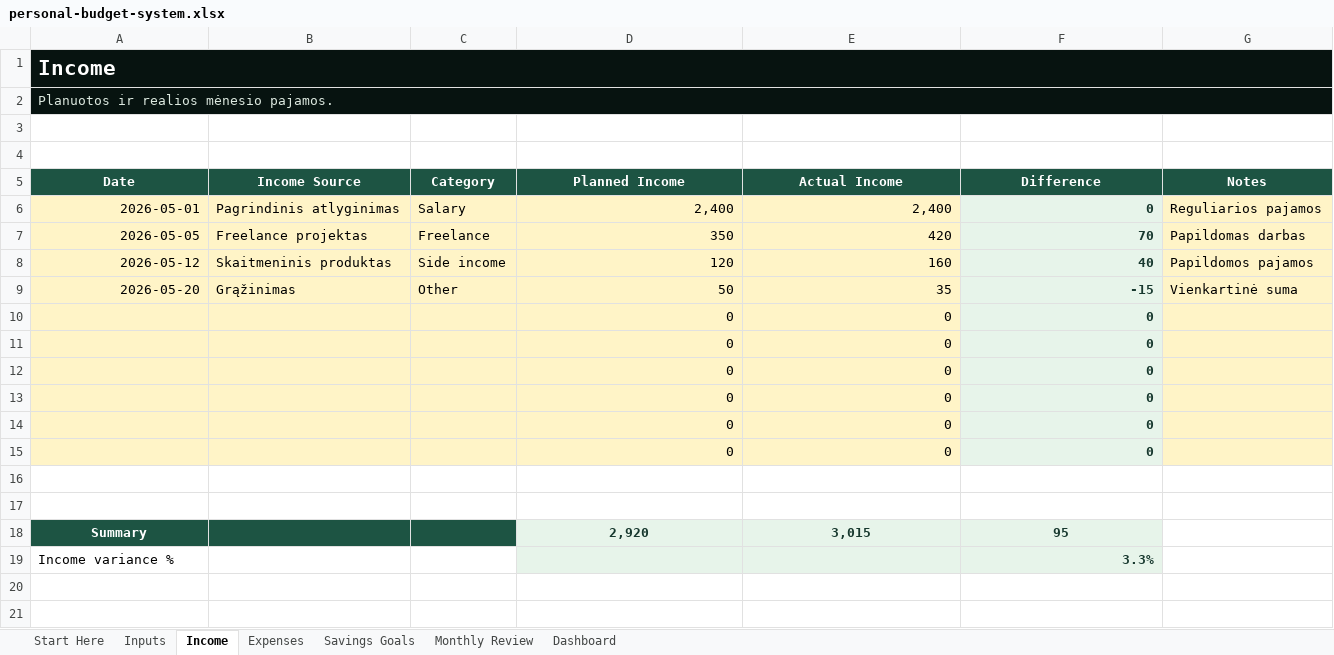
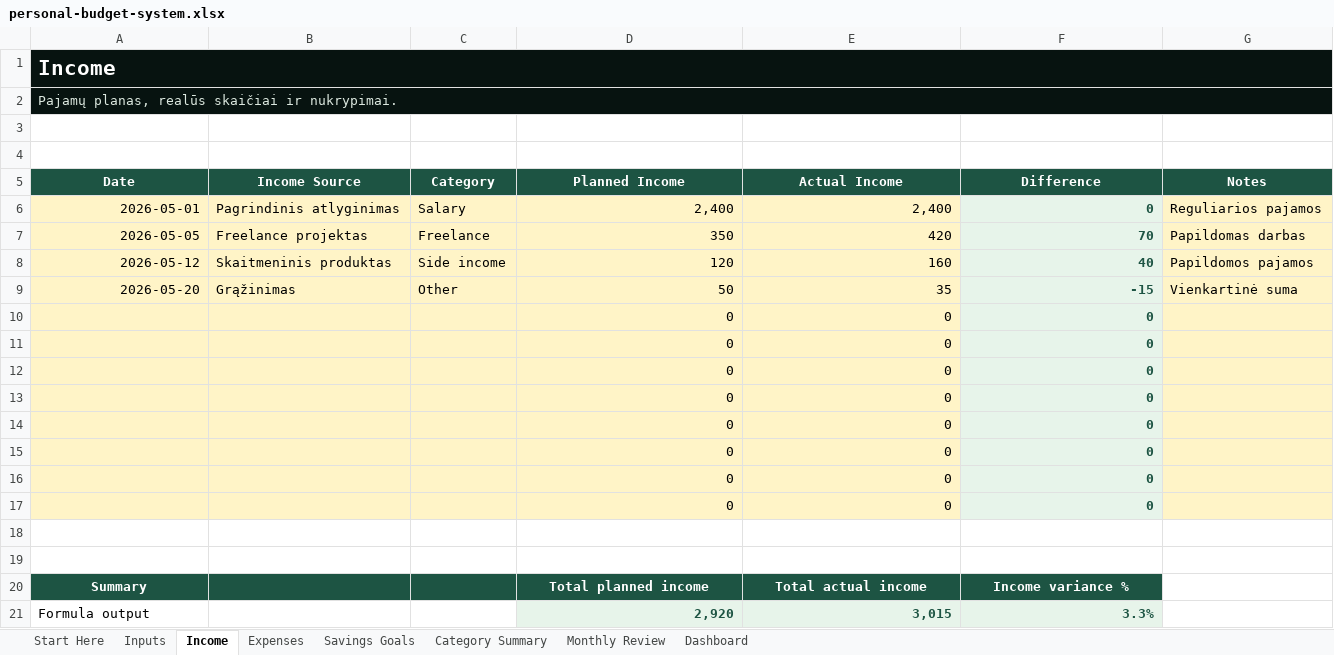
Before and after one commit to Rokasberr/manoshop-lite, an Excel workbook: server/protected-digital-products/excel/personal-budget-system.xlsx, sheet Income, drawn as a sheet; values as stored, in another font and other column widths than the file's, no borders; removed rows and columns are numbered as before the commit, all else as after; the diff names each change by its address in the sheet, - before the commit and + after, or states it on an @@ line.

```diff
--- a/server/protected-digital-products/excel/personal-budget-system.xlsx (sheet Income)
+++ b/server/protected-digital-products/excel/personal-budget-system.xlsx (sheet Income)
+sheet tab: Category Summary
-A2 (Date): Planuotos ir realios mėnesio pajamos.
+A2 (Date): Pajamų planas, realūs skaičiai ir nukrypimai.
-F6:F15 text colour: #17382E
+F6:F15 text colour: #1D5443
+row 16:  |  |  | 0 | 0 | 0
+row 17:  |  |  | 0 | 0 | 0
+row 20: Summary |  |  | Total planned income | Total actual income | Income variance %
-A21 (Date): Summary
+A21 (Date): Formula output
-A21:C21 fill: #1D5443
+A21:C21 fill: none
@@ A21 bold: on → off, text colour: #FFFFFF → black, alignment: center → left @@
@@ D21:F21 text colour: #17382E → #1D5443, alignment: center → right @@
-F21 (Difference): 95
+F21 (Difference): 3.3%
-row 19: Income variance % |  |  |  |  | 3.3%
```
Also changed, not shown: sheet Expenses, sheet Dashboard, sheet Start Here, sheet Inputs, sheet Monthly Review, sheet Savings Goals, formulas that keep their value, charts or pictures, 5 other files.
